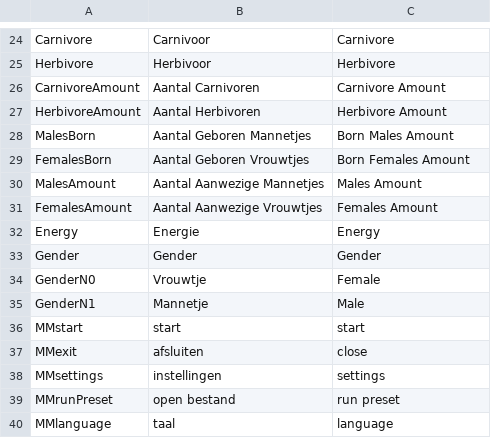
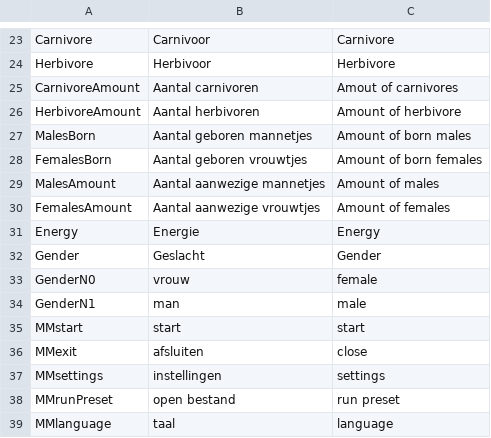
Before and after one commit to Informatica-Introproject-Lesser-Dim/Introproject-Form, a CSV file: IntroProject/dataFiles/translations.csv, drawn as a sheet; only a part is shown, gaps mark what is left out; the diff covers the shown part only.

```diff
--- a/IntroProject/dataFiles/translations.csv
+++ b/IntroProject/dataFiles/translations.csv
@@ -25,12 +24,12 @@ Carnivore,Carnivoor,Carnivore
 Herbivore,Herbivoor,Herbivore
-CarnivoreAmount,Aantal Carnivoren,Carnivore Amount
-HerbivoreAmount,Aantal Herbivoren,Herbivore Amount
-MalesBorn,Aantal Geboren Mannetjes,Born Males Amount
-FemalesBorn,Aantal Geboren Vrouwtjes,Born Females Amount
-MalesAmount,Aantal Aanwezige Mannetjes,Males Amount
-FemalesAmount,Aantal Aanwezige Vrouwtjes,Females Amount
+CarnivoreAmount,Aantal carnivoren,Amout of carnivores
+HerbivoreAmount,Aantal herbivoren,Amount of herbivore
+MalesBorn,Aantal geboren mannetjes,Amount of born males
+FemalesBorn,Aantal geboren vrouwtjes,Amount of born females
+MalesAmount,Aantal aanwezige mannetjes,Amount of males
+FemalesAmount,Aantal aanwezige vrouwtjes,Amount of females
 Energy,Energie,Energy
-Gender,Gender,Gender
-GenderN0,Vrouwtje,Female
-GenderN1,Mannetje,Male
+Gender,Geslacht,Gender
+GenderN0,vrouw,female
+GenderN1,man,male
 MMstart,start,start
```
Also changed, not shown: 1 removed row and 18 edited cells elsewhere in this file.
